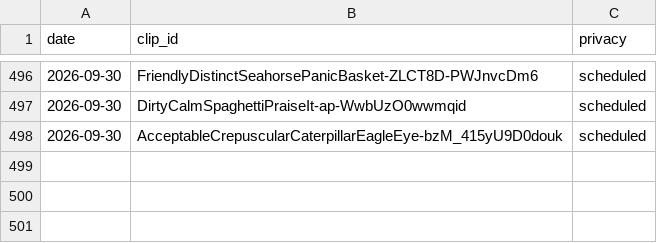
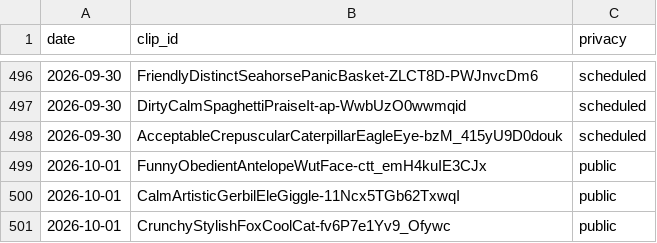
Before and after one commit to chat94534-oss/clip-autoposter, a CSV file: logs/history.csv, drawn as a sheet; only a part is shown, gaps mark what is left out.

```diff
--- a/logs/history.csv
+++ b/logs/history.csv
@@ -498 +498,4 @@ date,clip_id,privacy
 2026-09-30,AcceptableCrepuscularCaterpillarEagleEye-bzM_415yU9D0douk,scheduled
+2026-10-01,FunnyObedientAntelopeWutFace-ctt_emH4kuIE3CJx,public
+2026-10-01,CalmArtisticGerbilEleGiggle-11Ncx5TGb62TxwqI,public
+2026-10-01,CrunchyStylishFoxCoolCat-fv6P7e1Yv9_Ofywc,public
```
Also changed, not shown: 1 other file.
